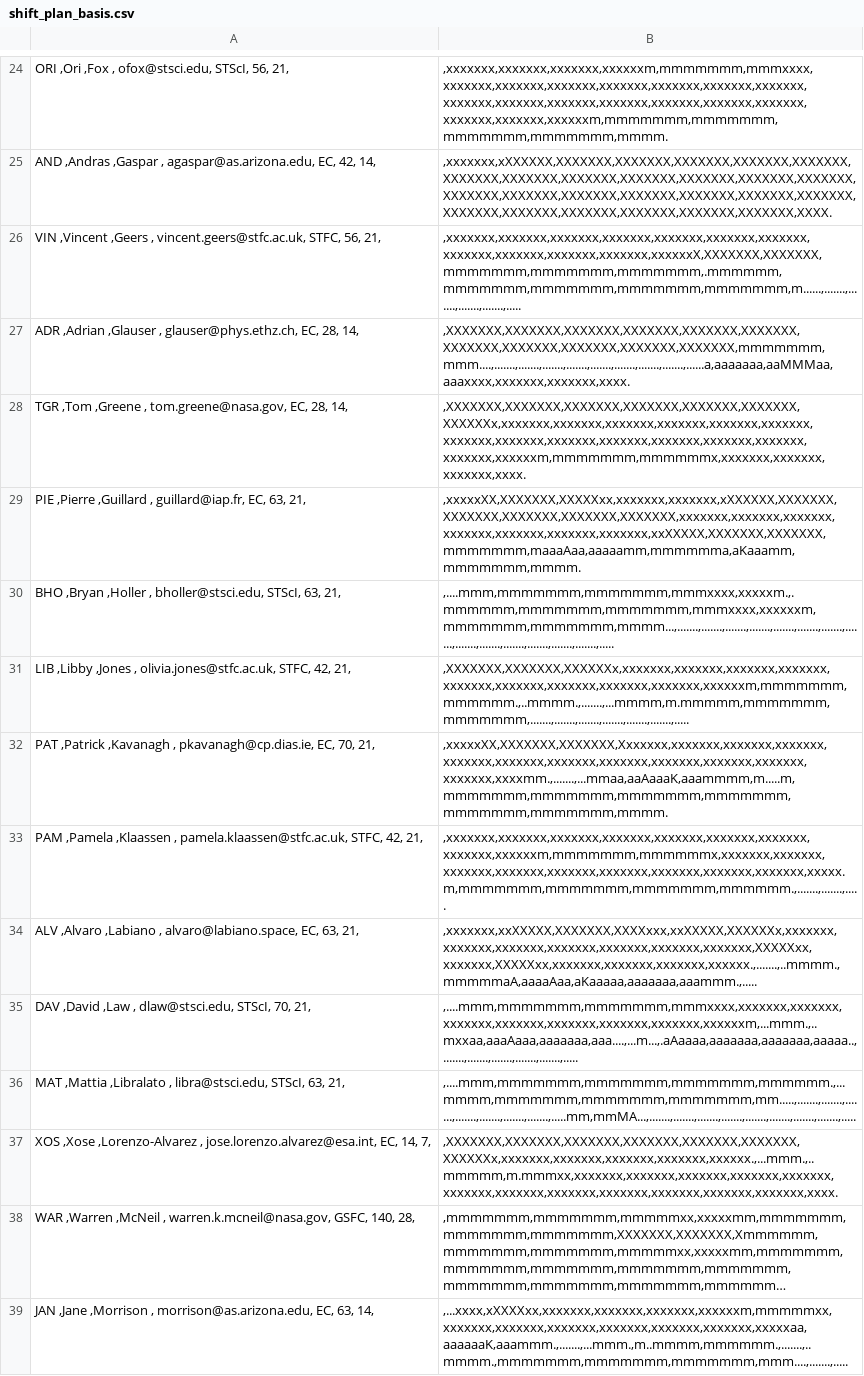
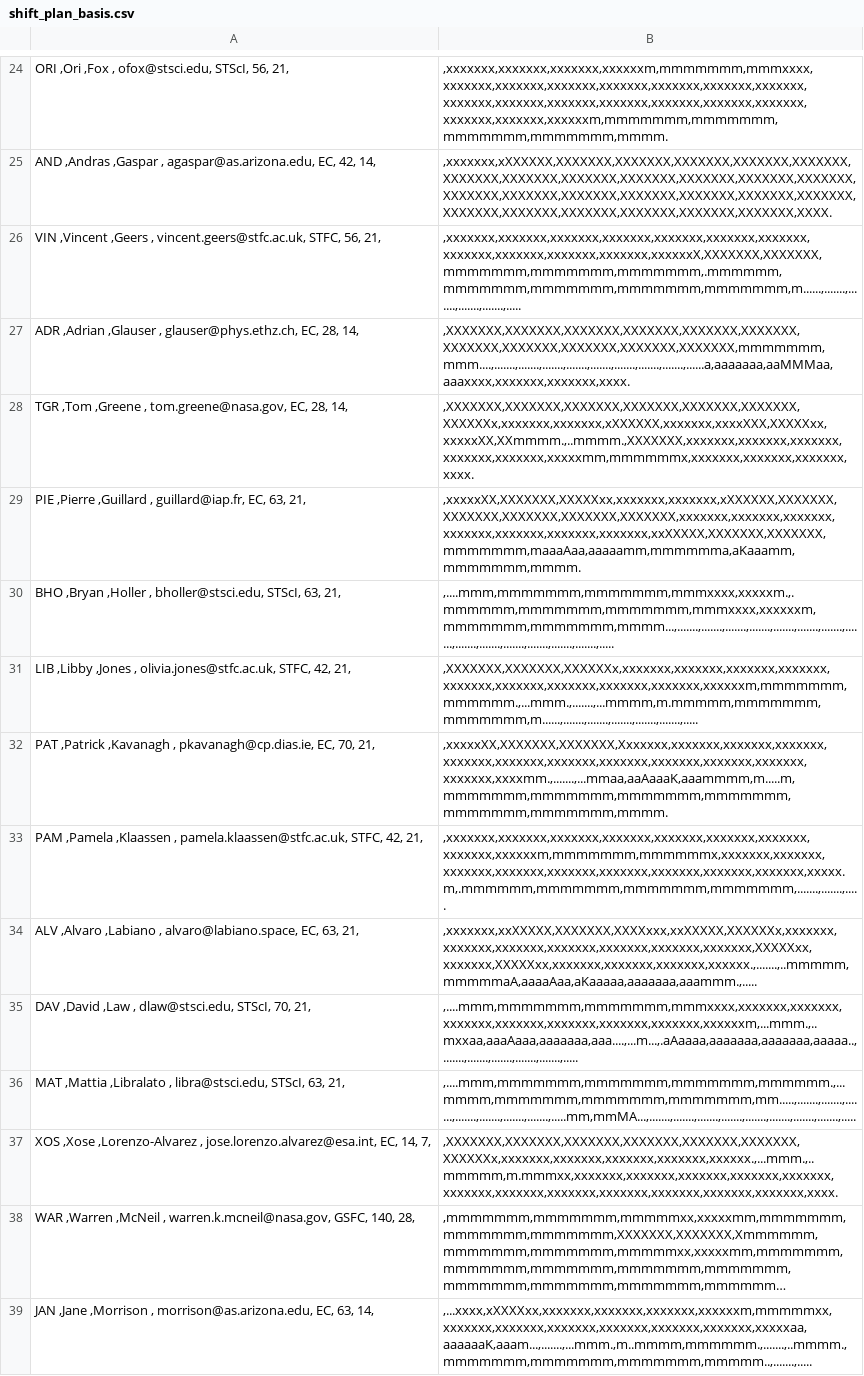
Before and after one commit to AGlasse/timeliner, a CSV file: outputs/shift_plan_basis.csv, drawn as a sheet; only a part is shown, gaps mark what is left out; long unchanged cells end in …; the diff covers the shown part only; the diff names each change by its address in the sheet, - before the commit and + after, or states it on an @@ line.

```diff
--- a/outputs/shift_plan_basis.csv
+++ b/outputs/shift_plan_basis.csv
-B28: ,XXXXXXX,XXXXXXX,XXXXXXX,XXXXXXX,XXXXXXX,XXXXXXX,XXXXXXx,xxxxxxx,xxxxxxx,xxxxxxx,xxxxxxx,xxxxxxx,xxxxxxx,xxxxxxx,xxxxxxx,xxxxxxx,xxxxxxx,xxxxxxx,xxxxxxx,xxxxxxx,xxxxxxx,xxxxxxm,mmmmmmm,mmmmmmx,xxxxxxx,xxxxxxx,xxxxxxx,xxxx.
+B28: ,XXXXXXX,XXXXXXX,XXXXXXX,XXXXXXX,XXXXXXX,XXXXXXX,XXXXXXx,xxxxxxx,xxxxxxx,xXXXXXX,xxxxxxx,xxxxXXX,XXXXXxx,xxxxxXX,XXmmmm.,..mmmm.,XXXXXXX,xxxxxxx,xxxxxxx,xxxxxxx,xxxxxxx,xxxxxxx,xxxxxmm,mmmmmmx,xxxxxxx,xxxxxxx,xxxxxxx,xxxx.
-B31: ,XXXXXXX,XXXXXXX,XXXXXXx,xxxxxxx,xxxxxxx,xxxxxxx,xxxxxxx,xxxxxxx,xxxxxxx,xxxxxxx,xxxxxxx,xxxxxxx,xxxxxxm,mmmmmmm,mmmmmm.,..mmmm.,.......,...mmmm,m.mmmmm,mmmmmmm,mmmmmmm,.......,.......,.......,.......,.......,.......,.....
+B31: ,XXXXXXX,XXXXXXX,XXXXXXx,xxxxxxx,xxxxxxx,xxxxxxx,xxxxxxx,xxxxxxx,xxxxxxx,xxxxxxx,xxxxxxx,xxxxxxx,xxxxxxm,mmmmmmm,mmmmmm.,...mmm.,.......,...mmmm,m.mmmmm,mmmmmmm,mmmmmmm,m......,.......,.......,.......,.......,.......,.....
-B33: ,xxxxxxx,xxxxxxx,xxxxxxx,xxxxxxx,xxxxxxx,xxxxxxx,xxxxxxx,xxxxxxx,xxxxxxm,mmmmmmm,mmmmmmx,xxxxxxx,xxxxxxx,xxxxxxx,xxxxxxx,xxxxxxx,xxxxxxx,xxxxxxx,xxxxxxx,xxxxxxx,xxxxx.m,mmmmmmm,mmmmmmm,mmmmmmm,mmmmmm.,.......,.......,.....
+B33: ,xxxxxxx,xxxxxxx,xxxxxxx,xxxxxxx,xxxxxxx,xxxxxxx,xxxxxxx,xxxxxxx,xxxxxxm,mmmmmmm,mmmmmmx,xxxxxxx,xxxxxxx,xxxxxxx,xxxxxxx,xxxxxxx,xxxxxxx,xxxxxxx,xxxxxxx,xxxxxxx,xxxxx.m,.mmmmmm,mmmmmmm,mmmmmmm,mmmmmmm,.......,.......,.....
-B34: ,xxxxxxx,xxXXXXX,XXXXXXX,XXXXxxx,xxXXXXX,XXXXXXx,xxxxxxx,xxxxxxx,xxxxxxx,xxxxxxx,xxxxxxx,xxxxxxx,xxxxxxx,XXXXXxx,xxxxxxx,XXXXXxx,xxxxxxx,xxxxxxx,xxxxxxx,xxxxxx.,.......,..mmmm.,mmmmmaA,aaaaAaa,aKaaaaa,aaaaaaa,aaammm.,.....
+B34: ,xxxxxxx,xxXXXXX,XXXXXXX,XXXXxxx,xxXXXXX,XXXXXXx,xxxxxxx,xxxxxxx,xxxxxxx,xxxxxxx,xxxxxxx,xxxxxxx,xxxxxxx,XXXXXxx,xxxxxxx,XXXXXxx,xxxxxxx,xxxxxxx,xxxxxxx,xxxxxx.,.......,..mmmmm,mmmmmaA,aaaaAaa,aKaaaaa,aaaaaaa,aaammm.,.....
-B39: ,...xxxx,xXXXXxx,xxxxxxx,xxxxxxx,xxxxxxx,xxxxxxm,mmmmmxx,xxxxxxx,xxxxxxx,xxxxxxx,xxxxxxx,xxxxxxx,xxxxxxx,xxxxxaa,aaaaaaK,aaammm.,.......,...mmm.,m..mmmm,mmmmmm.,.......,..mmmm.,mmmmmmm,mmmmmmm,mmmmmmm,mmm....,.......,.....
+B39: ,...xxxx,xXXXXxx,xxxxxxx,xxxxxxx,xxxxxxx,xxxxxxm,mmmmmxx,xxxxxxx,xxxxxxx,xxxxxxx,xxxxxxx,xxxxxxx,xxxxxxx,xxxxxaa,aaaaaaK,aaam...,.......,...mmm.,m..mmmm,mmmmmm.,.......,..mmmm.,mmmmmmm,mmmmmmm,mmmmmmm,mmmmm..,.......,.....
```
Also changed, not shown: 7 edited cells elsewhere in this file, inputs/staff.csv, 2 other files.
